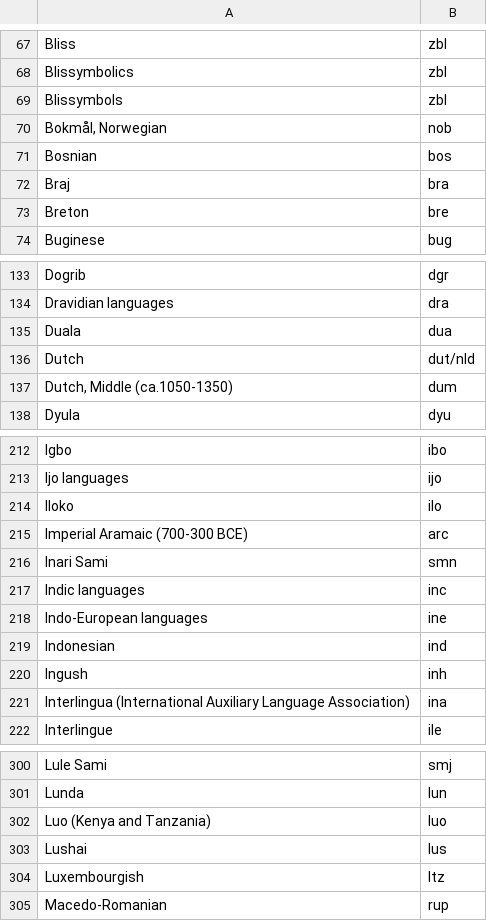
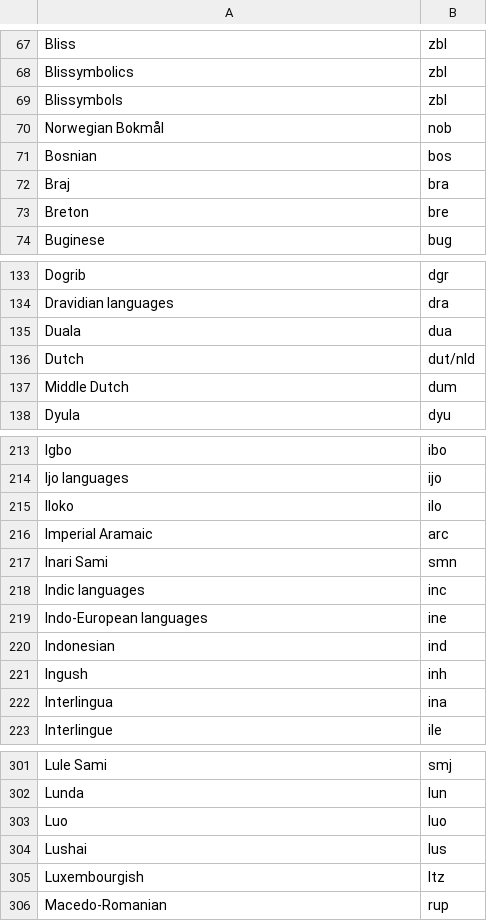
Before and after one commit to JonathanReeve/macro-etym, a CSV file: langs.csv, drawn as a sheet; only a part is shown, gaps mark what is left out; the diff covers the shown part only.

Commit message:
cleaned up languages file

```diff
--- a/langs.csv
+++ b/langs.csv
@@ -69,3 +69,3 @@ Blissymbolics,zbl
 Blissymbols,zbl
-"Bokmål, Norwegian",nob
+Norwegian Bokmål,nob
 Bosnian,bos
@@ -136,3 +136,3 @@ Duala,dua
 Dutch,dut/nld
-"Dutch, Middle (ca.1050-1350)",dum
+Middle Dutch,dum
 Dyula,dyu
@@ -214,3 +215,3 @@ Ijo languages,ijo
 Iloko,ilo
-Imperial Aramaic (700-300 BCE),arc
+Imperial Aramaic,arc
 Inari Sami,smn
@@ -220,3 +221,3 @@ Indonesian,ind
 Ingush,inh
-Interlingua (International Auxiliary Language Association),ina
+Interlingua,ina
 Interlingue,ile
@@ -301,3 +302,3 @@ Lule Sami,smj
 Lunda,lun
-Luo (Kenya and Tanzania),luo
+Luo,luo
 Lushai,lus
```
Also changed, not shown: 2 added rows, 1 removed row and 28 edited cells elsewhere in this file.
